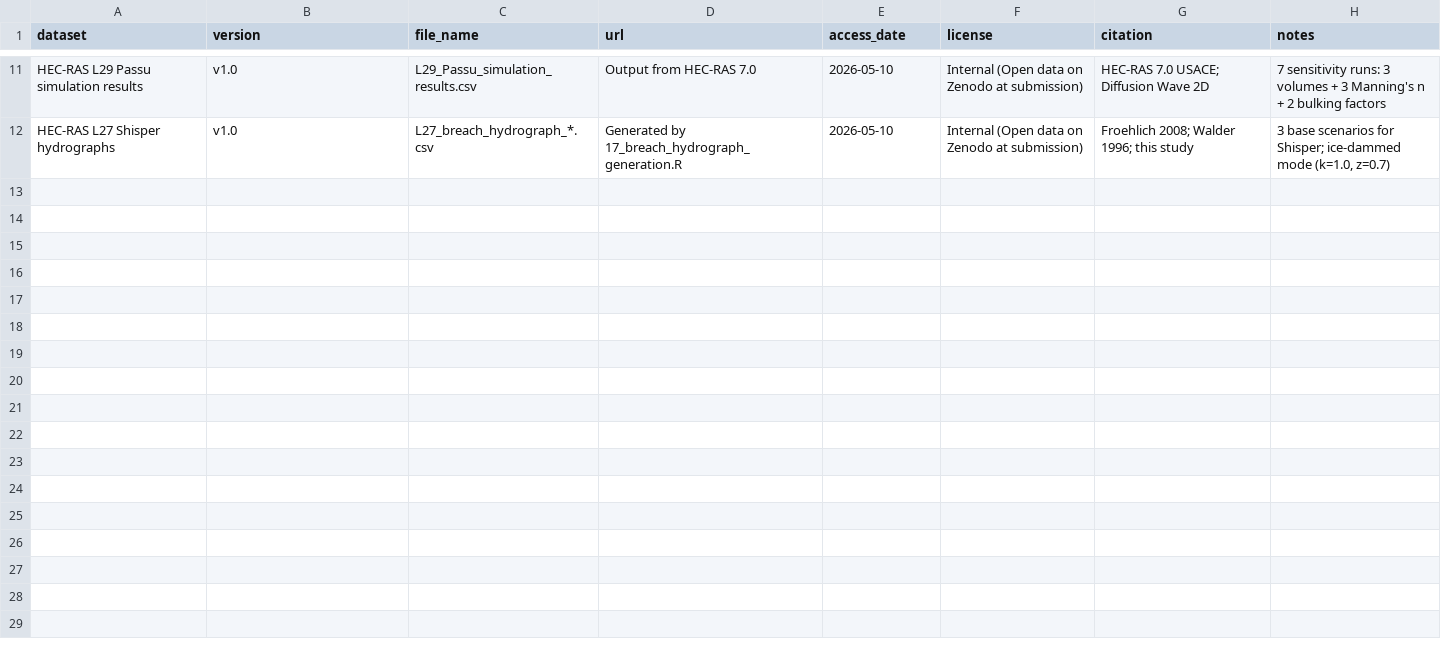
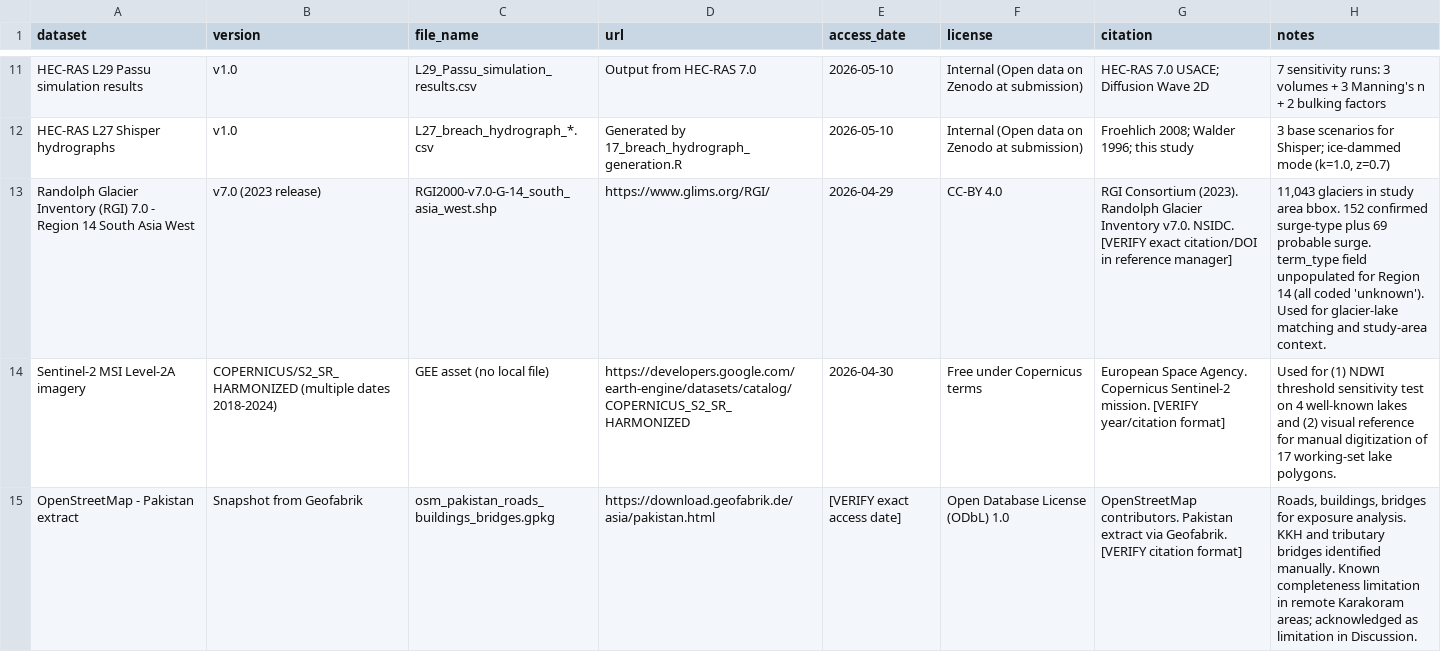
Before and after one commit to sadafismail07/paper-3-glof-pakistan-workflow, a CSV file: docs/data_sources.csv, drawn as a sheet; only a part is shown, gaps mark what is left out; the diff covers the shown part only.

```diff
--- a/docs/data_sources.csv
+++ b/docs/data_sources.csv
@@ -12,0 +13,3 @@
+Randolph Glacier Inventory (RGI) 7.0 - Region 14 South Asia West,v7.0 (2023 release),RGI2000-v7.0-G-14_south_asia_west.shp,https://www.glims.org/RGI/,2026-04-29,CC-BY 4.0,RGI Consortium (2023). Randolph Glacier Inventory v7.0. NSIDC. [VERIFY exact citation/DOI in reference manager],"11,043 glaciers in study area bbox. 152 confirmed surge-type plus 69 probable surge. term_type field unpopulated for Region 14 (all coded 'unknown'). Used for glacier-lake matching and study-area context."
+Sentinel-2 MSI Level-2A imagery,COPERNICUS/S2_SR_HARMONIZED (multiple dates 2018-2024),GEE asset (no local file),https://developers.google.com/earth-engine/datasets/catalog/COPERNICUS_S2_SR_HARMONIZED,2026-04-30,Free under Copernicus terms,European Space Agency. Copernicus Sentinel-2 mission. [VERIFY year/citation format],Used for (1) NDWI threshold sensitivity test on 4 well-known lakes and (2) visual reference for manual digitization of 17 working-set lake polygons.
+OpenStreetMap - Pakistan extract,Snapshot from Geofabrik,osm_pakistan_roads_buildings_bridges.gpkg,https://download.geofabrik.de/asia/pakistan.html,[VERIFY exact access date],Open Database License (ODbL) 1.0,OpenStreetMap contributors. Pakistan extract via Geofabrik. [VERIFY citation format],"Roads, buildings, bridges for exposure analysis. KKH and tributary bridges identified manually. Known completeness limitation in remote Karakoram areas; acknowledged as limitation in Discussion."
```
Also changed, not shown: 8 added rows elsewhere in this file, 2 other files.
